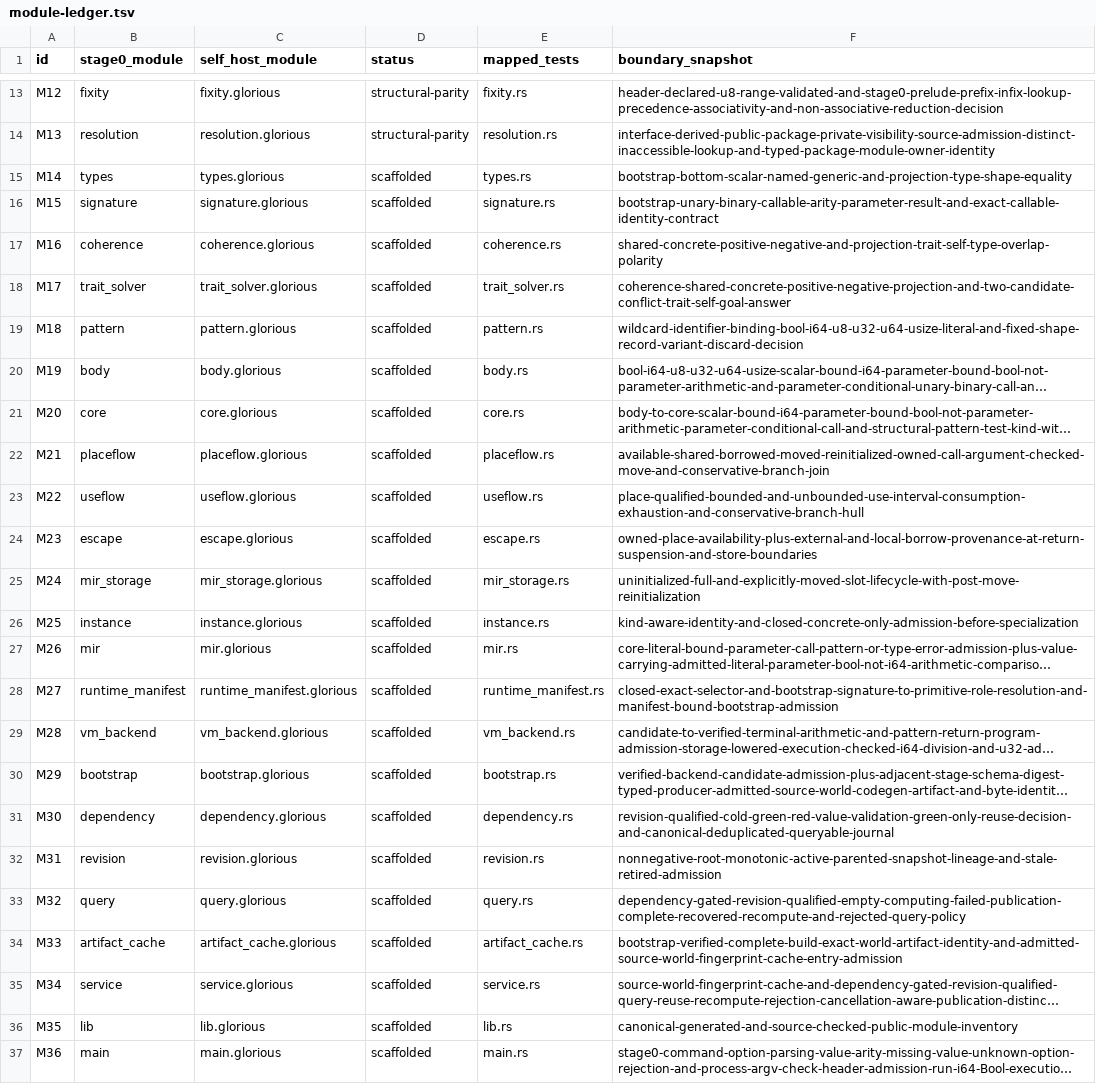
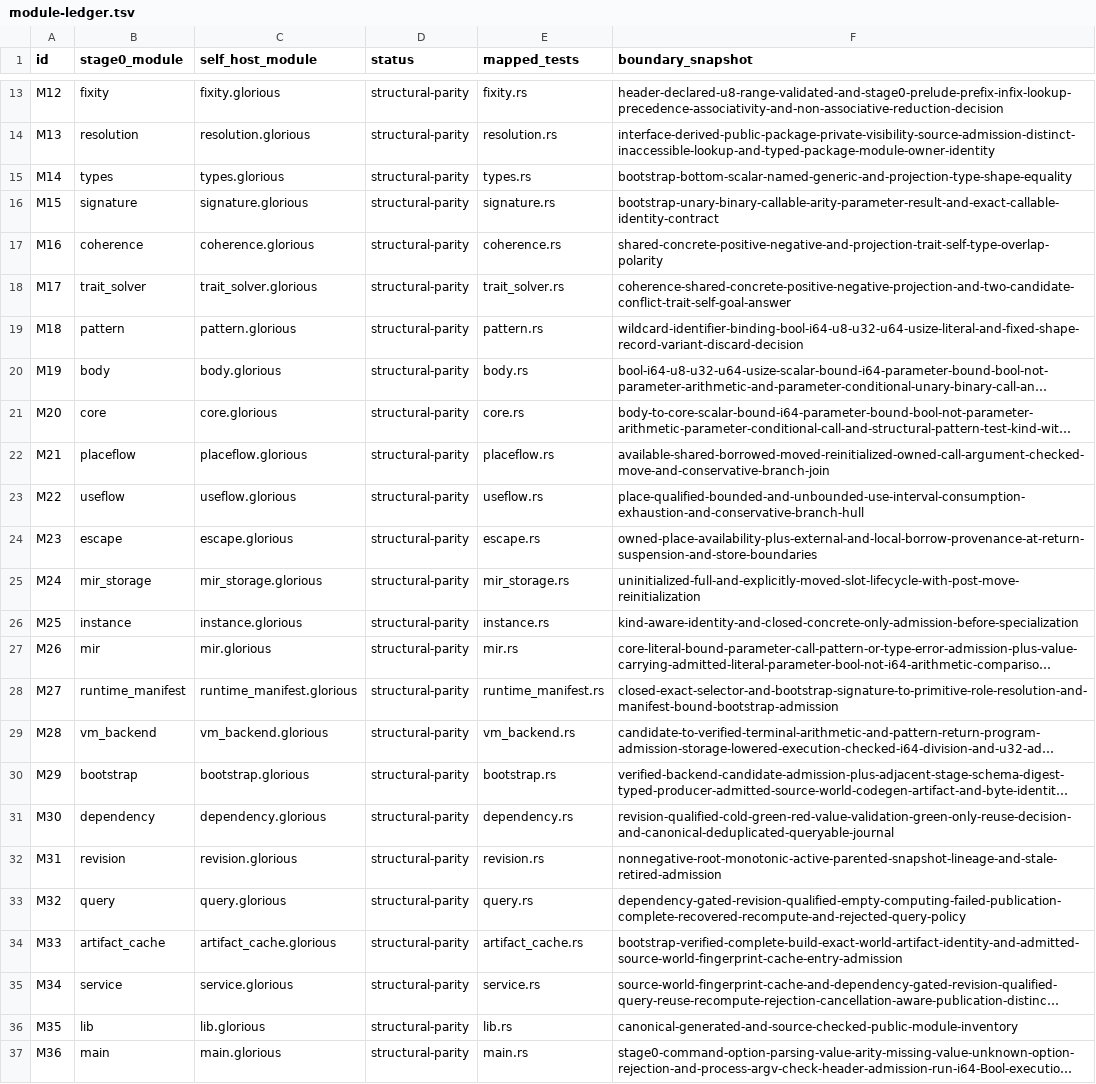
Before and after one commit to MalekiRe/glorious, a TSV file: docs/self-host-stage0/module-ledger.tsv, drawn as a sheet; only a part is shown, gaps mark what is left out; long unchanged cells end in …; the diff covers the shown part only; the diff names each change by its address in the sheet, - before the commit and + after, or states it on an @@ line.

Commit message:
advance self-hosted stage0 parity

```diff
--- a/docs/self-host-stage0/module-ledger.tsv
+++ b/docs/self-host-stage0/module-ledger.tsv
-D15:D37 (status): scaffolded
+D15:D37 (status): structural-parity
```
Also changed, not shown: 2 edited cells elsewhere in this file, 37 other files.
